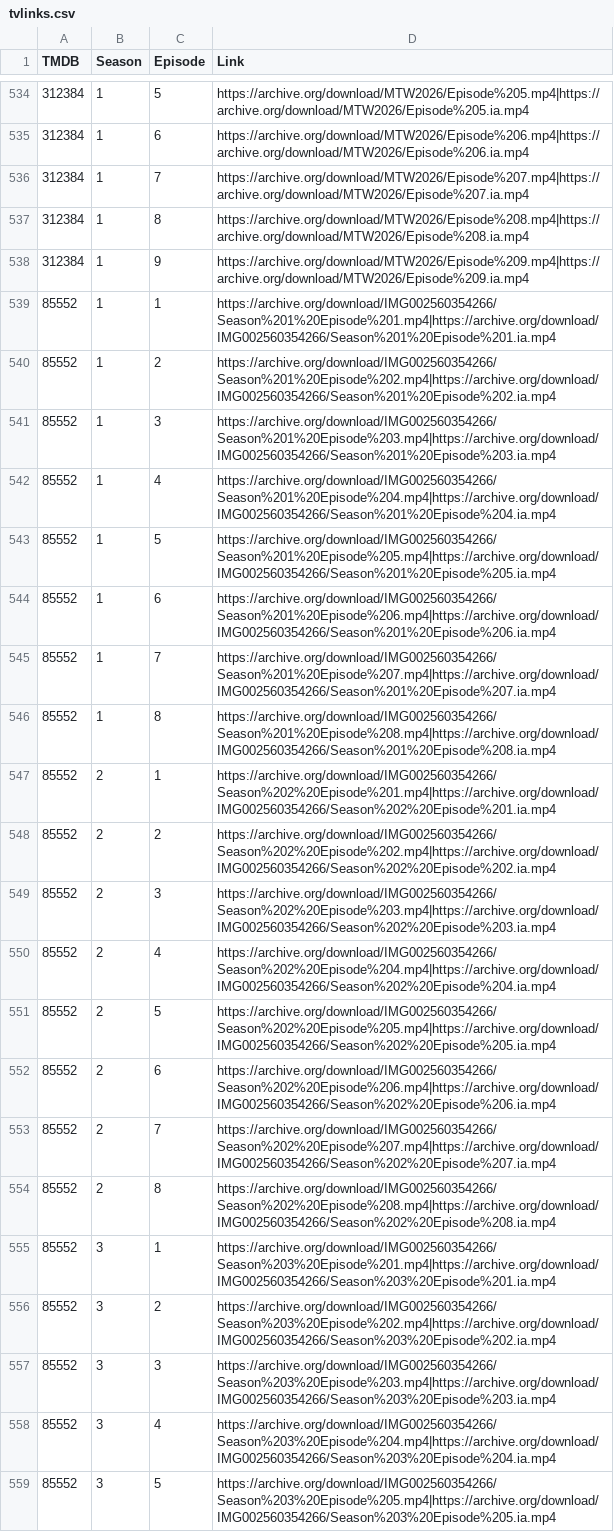
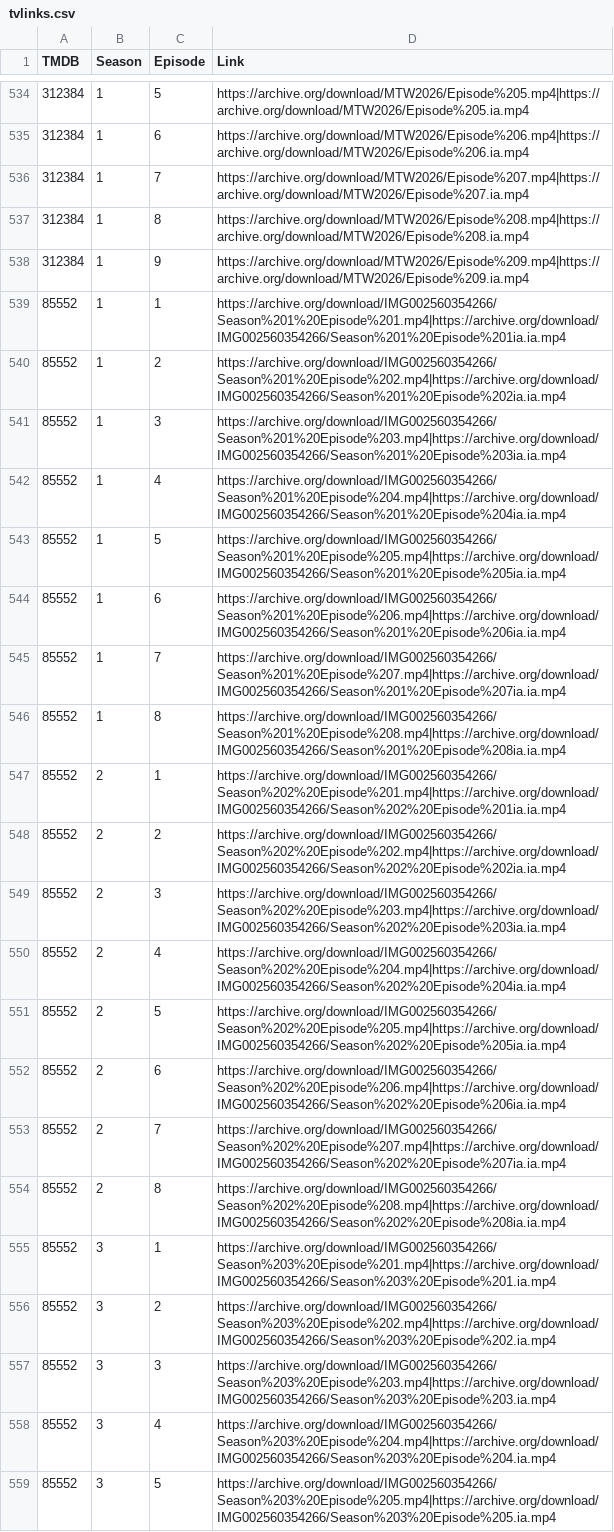
Before and after one commit to alfredawakeford/AlfredsEpicMovieApp, a CSV file: tvlinks.csv, drawn as a sheet; only a part is shown, gaps mark what is left out.

Commit message:
Update tvlinks.csv

```diff
--- a/tvlinks.csv
+++ b/tvlinks.csv
@@ -538,18 +538,18 @@ TMDB,Season,Episode,Link
 312384,1,9,https://archive.org/download/MTW2026/Episode%209.mp4|https://archive.org/download/MTW2026/Episode%209.ia.mp4
-85552,1,1,https://archive.org/download/IMG002560354266/Season%201%20Episode%201.mp4|https://archive.org/download/IMG002560354266/Season%201%20Episode%201.ia.mp4
-85552,1,2,https://archive.org/download/IMG002560354266/Season%201%20Episode%202.mp4|https://archive.org/download/IMG002560354266/Season%201%20Episode%202.ia.mp4
-85552,1,3,https://archive.org/download/IMG002560354266/Season%201%20Episode%203.mp4|https://archive.org/download/IMG002560354266/Season%201%20Episode%203.ia.mp4
-85552,1,4,https://archive.org/download/IMG002560354266/Season%201%20Episode%204.mp4|https://archive.org/download/IMG002560354266/Season%201%20Episode%204.ia.mp4
-85552,1,5,https://archive.org/download/IMG002560354266/Season%201%20Episode%205.mp4|https://archive.org/download/IMG002560354266/Season%201%20Episode%205.ia.mp4
-85552,1,6,https://archive.org/download/IMG002560354266/Season%201%20Episode%206.mp4|https://archive.org/download/IMG002560354266/Season%201%20Episode%206.ia.mp4
-85552,1,7,https://archive.org/download/IMG002560354266/Season%201%20Episode%207.mp4|https://archive.org/download/IMG002560354266/Season%201%20Episode%207.ia.mp4
-85552,1,8,https://archive.org/download/IMG002560354266/Season%201%20Episode%208.mp4|https://archive.org/download/IMG002560354266/Season%201%20Episode%208.ia.mp4
-85552,2,1,https://archive.org/download/IMG002560354266/Season%202%20Episode%201.mp4|https://archive.org/download/IMG002560354266/Season%202%20Episode%201.ia.mp4
-85552,2,2,https://archive.org/download/IMG002560354266/Season%202%20Episode%202.mp4|https://archive.org/download/IMG002560354266/Season%202%20Episode%202.ia.mp4
-85552,2,3,https://archive.org/download/IMG002560354266/Season%202%20Episode%203.mp4|https://archive.org/download/IMG002560354266/Season%202%20Episode%203.ia.mp4
-85552,2,4,https://archive.org/download/IMG002560354266/Season%202%20Episode%204.mp4|https://archive.org/download/IMG002560354266/Season%202%20Episode%204.ia.mp4
-85552,2,5,https://archive.org/download/IMG002560354266/Season%202%20Episode%205.mp4|https://archive.org/download/IMG002560354266/Season%202%20Episode%205.ia.mp4
-85552,2,6,https://archive.org/download/IMG002560354266/Season%202%20Episode%206.mp4|https://archive.org/download/IMG002560354266/Season%202%20Episode%206.ia.mp4
-85552,2,7,https://archive.org/download/IMG002560354266/Season%202%20Episode%207.mp4|https://archive.org/download/IMG002560354266/Season%202%20Episode%207.ia.mp4
-85552,2,8,https://archive.org/download/IMG002560354266/Season%202%20Episode%208.mp4|https://archive.org/download/IMG002560354266/Season%202%20Episode%208.ia.mp4
+85552,1,1,https://archive.org/download/IMG002560354266/Season%201%20Episode%201.mp4|https://archive.org/download/IMG002560354266/Season%201%20Episode%201ia.ia.mp4
+85552,1,2,https://archive.org/download/IMG002560354266/Season%201%20Episode%202.mp4|https://archive.org/download/IMG002560354266/Season%201%20Episode%202ia.ia.mp4
+85552,1,3,https://archive.org/download/IMG002560354266/Season%201%20Episode%203.mp4|https://archive.org/download/IMG002560354266/Season%201%20Episode%203ia.ia.mp4
+85552,1,4,https://archive.org/download/IMG002560354266/Season%201%20Episode%204.mp4|https://archive.org/download/IMG002560354266/Season%201%20Episode%204ia.ia.mp4
+85552,1,5,https://archive.org/download/IMG002560354266/Season%201%20Episode%205.mp4|https://archive.org/download/IMG002560354266/Season%201%20Episode%205ia.ia.mp4
+85552,1,6,https://archive.org/download/IMG002560354266/Season%201%20Episode%206.mp4|https://archive.org/download/IMG002560354266/Season%201%20Episode%206ia.ia.mp4
+85552,1,7,https://archive.org/download/IMG002560354266/Season%201%20Episode%207.mp4|https://archive.org/download/IMG002560354266/Season%201%20Episode%207ia.ia.mp4
+85552,1,8,https://archive.org/download/IMG002560354266/Season%201%20Episode%208.mp4|https://archive.org/download/IMG002560354266/Season%201%20Episode%208ia.ia.mp4
+85552,2,1,https://archive.org/download/IMG002560354266/Season%202%20Episode%201.mp4|https://archive.org/download/IMG002560354266/Season%202%20Episode%201ia.ia.mp4
+85552,2,2,https://archive.org/download/IMG002560354266/Season%202%20Episode%202.mp4|https://archive.org/download/IMG002560354266/Season%202%20Episode%202ia.ia.mp4
+85552,2,3,https://archive.org/download/IMG002560354266/Season%202%20Episode%203.mp4|https://archive.org/download/IMG002560354266/Season%202%20Episode%203ia.ia.mp4
+85552,2,4,https://archive.org/download/IMG002560354266/Season%202%20Episode%204.mp4|https://archive.org/download/IMG002560354266/Season%202%20Episode%204ia.ia.mp4
+85552,2,5,https://archive.org/download/IMG002560354266/Season%202%20Episode%205.mp4|https://archive.org/download/IMG002560354266/Season%202%20Episode%205ia.ia.mp4
+85552,2,6,https://archive.org/download/IMG002560354266/Season%202%20Episode%206.mp4|https://archive.org/download/IMG002560354266/Season%202%20Episode%206ia.ia.mp4
+85552,2,7,https://archive.org/download/IMG002560354266/Season%202%20Episode%207.mp4|https://archive.org/download/IMG002560354266/Season%202%20Episode%207ia.ia.mp4
+85552,2,8,https://archive.org/download/IMG002560354266/Season%202%20Episode%208.mp4|https://archive.org/download/IMG002560354266/Season%202%20Episode%208ia.ia.mp4
 85552,3,1,https://archive.org/download/IMG002560354266/Season%203%20Episode%201.mp4|https://archive.org/download/IMG002560354266/Season%203%20Episode%201.ia.mp4
```
